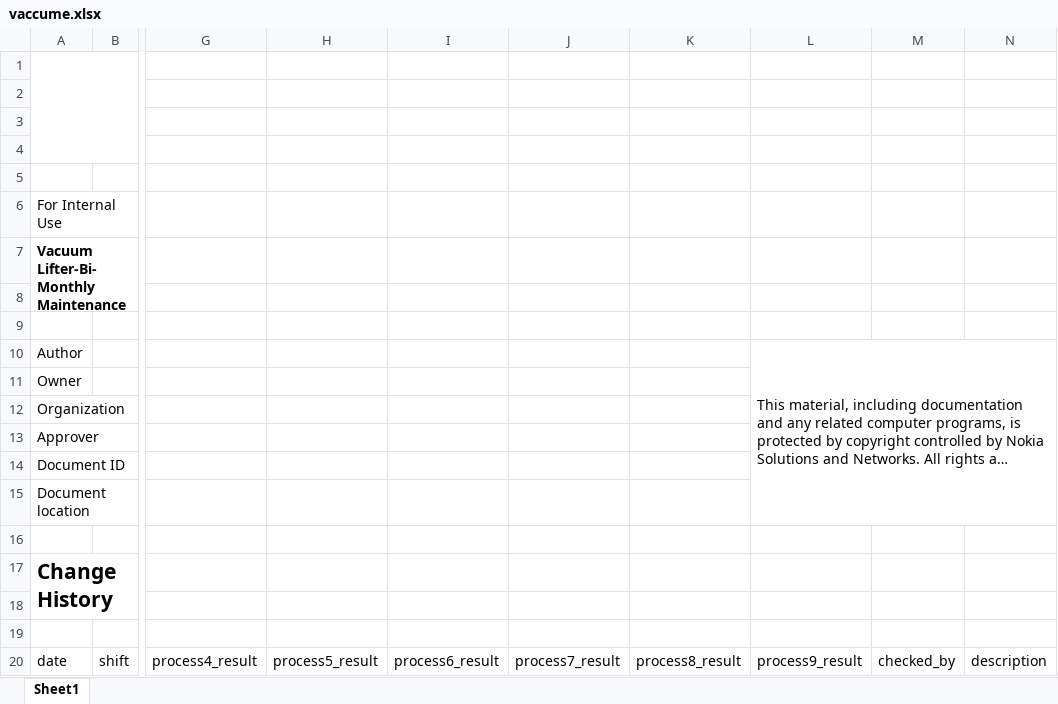
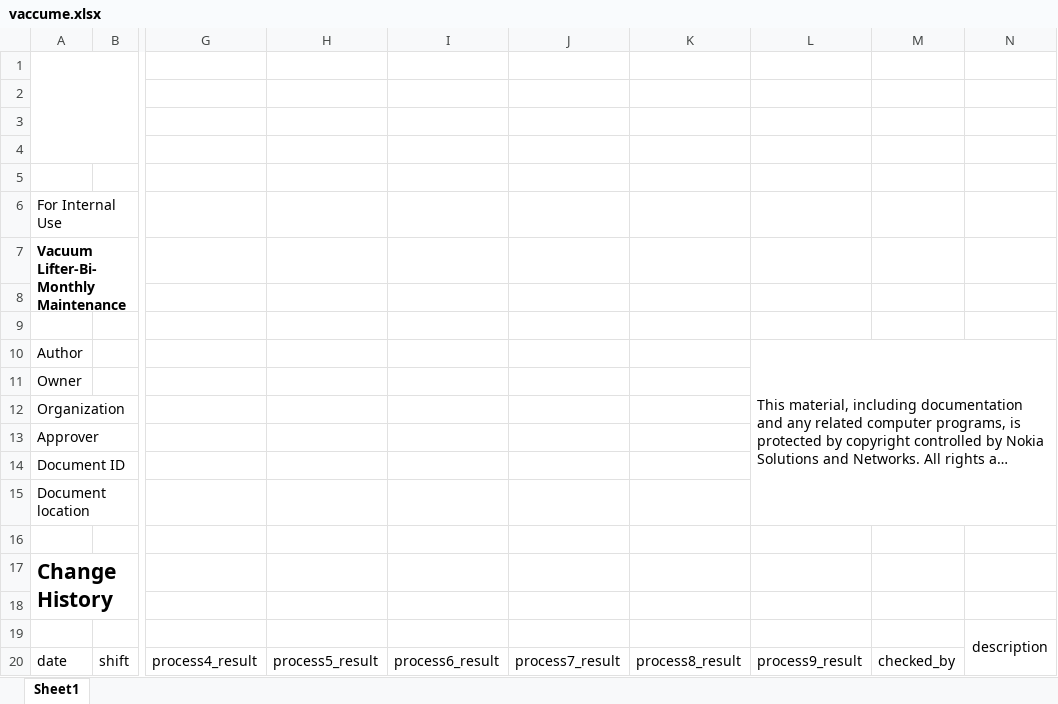
Before and after one commit to matheshsureshwebhosting/Nokia-API, an Excel workbook: templates/vaccume.xlsx, sheet Sheet1, drawn as a sheet; only a part is shown, gaps mark what is left out; long unchanged cells end in …; values as stored, in another font and other column widths than the file's, no borders; charts and pictures and conditional formats not drawn; the diff names each change by its address in the sheet, - before the commit and + after, or states it on an @@ line.

```diff
--- a/templates/vaccume.xlsx (sheet Sheet1)
+++ b/templates/vaccume.xlsx (sheet Sheet1)
-N19: (empty)
+N19: description
+N19:N20 merged
-N20: description
+N20: (empty)
```
Also changed, not shown: templates/soldering.xlsx, 14 other files.
